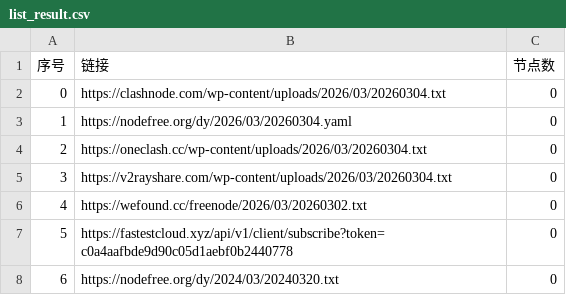
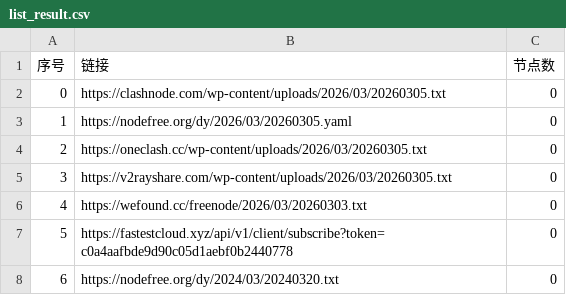
Before and after one commit to liujiangbaba/AutoMergePublicNodes, a CSV file: list_result.csv, drawn as a sheet; only a part is shown.

```diff
--- a/list_result.csv
+++ b/list_result.csv
@@ -1,7 +1,7 @@
 序号,链接,节点数
-0,https://clashnode.com/wp-content/uploads/2026/03/20260304.txt,0
-1,https://nodefree.org/dy/2026/03/20260304.yaml,0
-2,https://oneclash.cc/wp-content/uploads/2026/03/20260304.txt,0
-3,https://v2rayshare.com/wp-content/uploads/2026/03/20260304.txt,0
-4,https://wefound.cc/freenode/2026/03/20260302.txt,0
+0,https://clashnode.com/wp-content/uploads/2026/03/20260305.txt,0
+1,https://nodefree.org/dy/2026/03/20260305.yaml,0
+2,https://oneclash.cc/wp-content/uploads/2026/03/20260305.txt,0
+3,https://v2rayshare.com/wp-content/uploads/2026/03/20260305.txt,0
+4,https://wefound.cc/freenode/2026/03/20260303.txt,0
 5,https://fastestcloud.xyz/api/v1/client/subscribe?token=c0a4aafbde9d90c05d1aebf0b2440778,0
```
Also changed, not shown: 4 other files.
